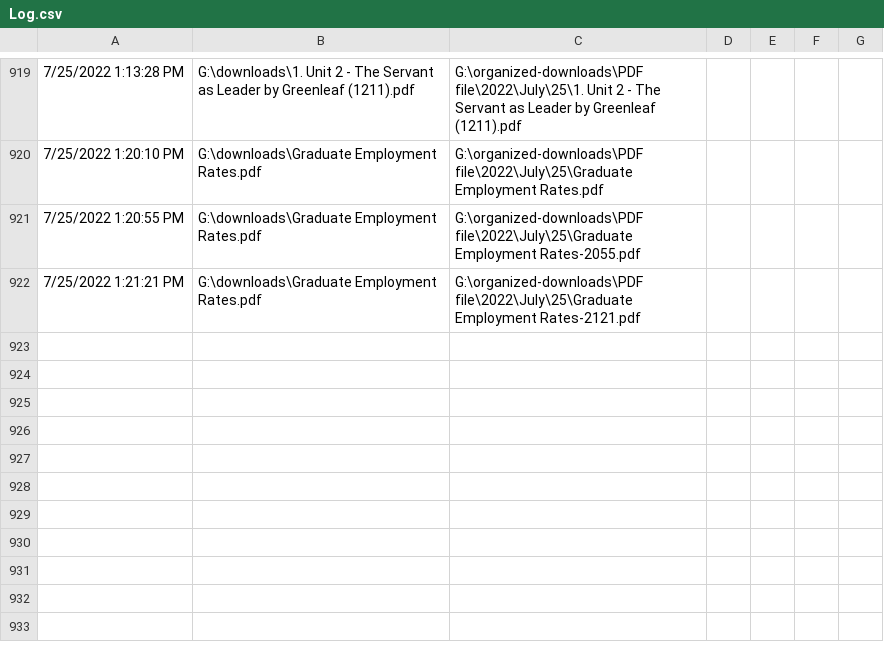
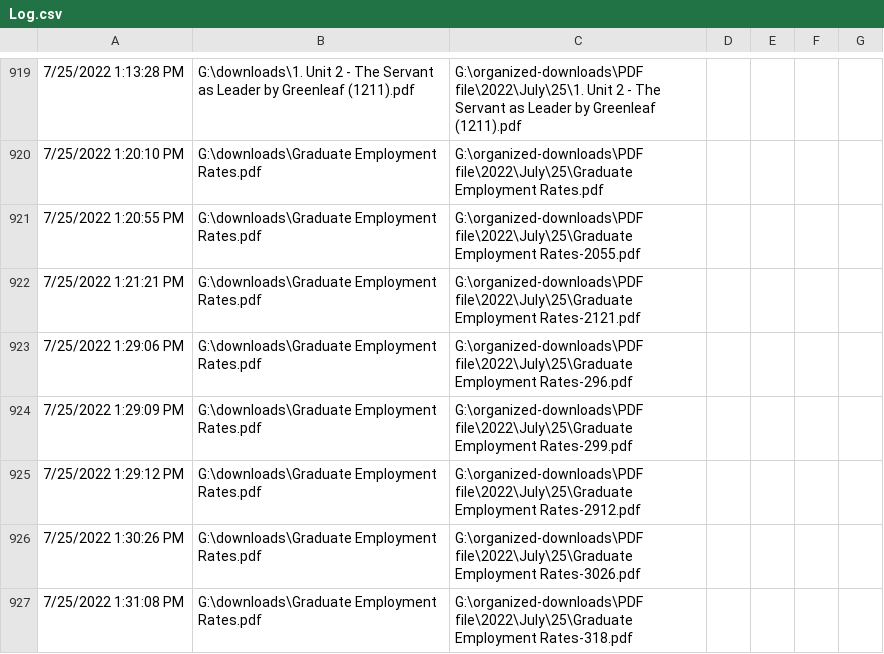
Before and after one commit to eronmiranda/file-organizer, a CSV file: AutomatedFileOrganizer/Log.csv, drawn as a sheet; only a part is shown, gaps mark what is left out; the diff names each change by its address in the sheet, - before the commit and + after, or states it on an @@ line.

```diff
--- a/AutomatedFileOrganizer/Log.csv
+++ b/AutomatedFileOrganizer/Log.csv
+row 923: 7/25/2022 1:29:06 PM | G:\downloads\Graduate Employment Rates.pdf | G:\organized-downloads\PDF file\2022\July\25\Graduate Employment Rates-296.pdf
+row 924: 7/25/2022 1:29:09 PM | G:\downloads\Graduate Employment Rates.pdf | G:\organized-downloads\PDF file\2022\July\25\Graduate Employment Rates-299.pdf
+row 925: 7/25/2022 1:29:12 PM | G:\downloads\Graduate Employment Rates.pdf | G:\organized-downloads\PDF file\2022\July\25\Graduate Employment Rates-2912.pdf
+row 926: 7/25/2022 1:30:26 PM | G:\downloads\Graduate Employment Rates.pdf | G:\organized-downloads\PDF file\2022\July\25\Graduate Employment Rates-3026.pdf
+row 927: 7/25/2022 1:31:08 PM | G:\downloads\Graduate Employment Rates.pdf | G:\organized-downloads\PDF file\2022\July\25\Graduate Employment Rates-318.pdf
```
Also changed, not shown: 26 other files.
